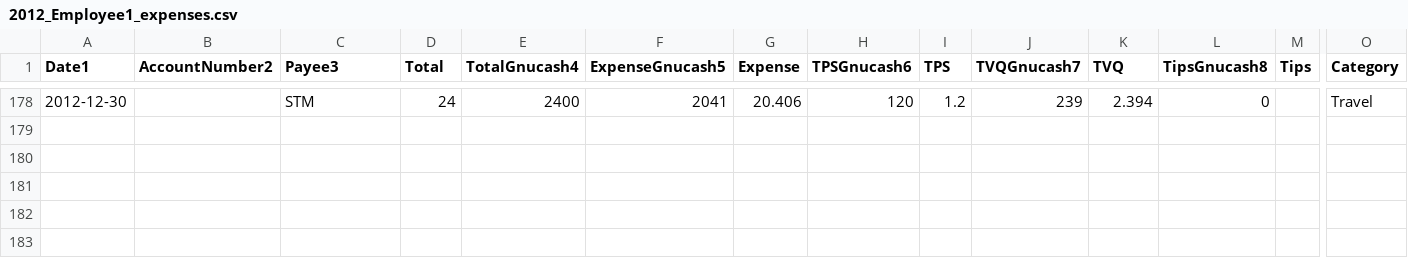
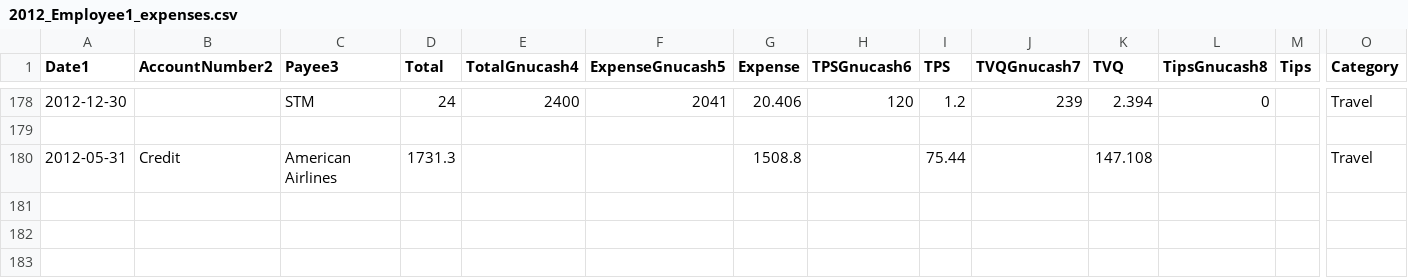
Before and after one commit to cesine/general-ledger, a CSV file: 2012/supporting_documents/reimbursements/Employee1/2012_Employee1_expenses.csv, drawn as a sheet; only a part is shown, gaps mark what is left out; rows hold the shown columns only; the diff names each change by its address in the sheet, - before the commit and + after, or states it on an @@ line.

Commit message:
adding flight tickets to guatemala

```diff
--- a/2012/supporting_documents/reimbursements/Employee1/2012_Employee1_expenses.csv
+++ b/2012/supporting_documents/reimbursements/Employee1/2012_Employee1_expenses.csv
-row 180: (empty)
+row 180: 2012-05-31 | Credit | American Airlines | 1731.3 |  |  | 1508.8 |  | 75.44 |  | 147.108 |  |  | Travel
```
